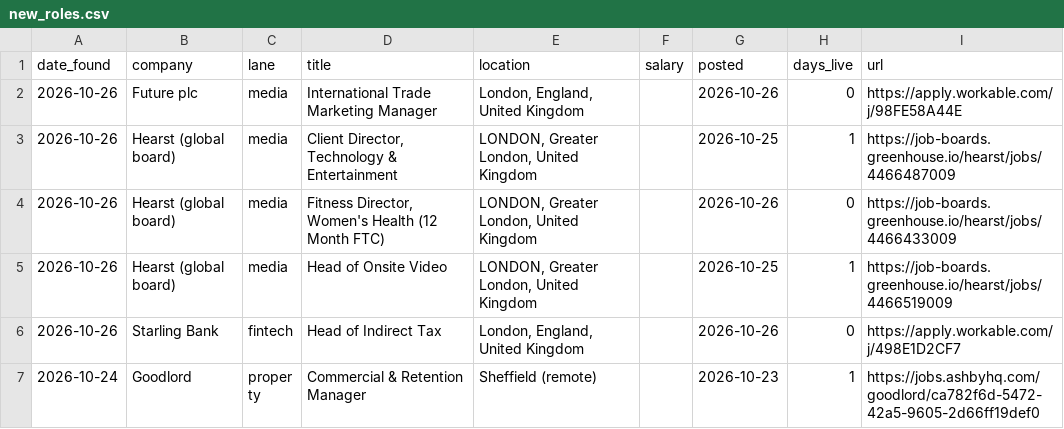
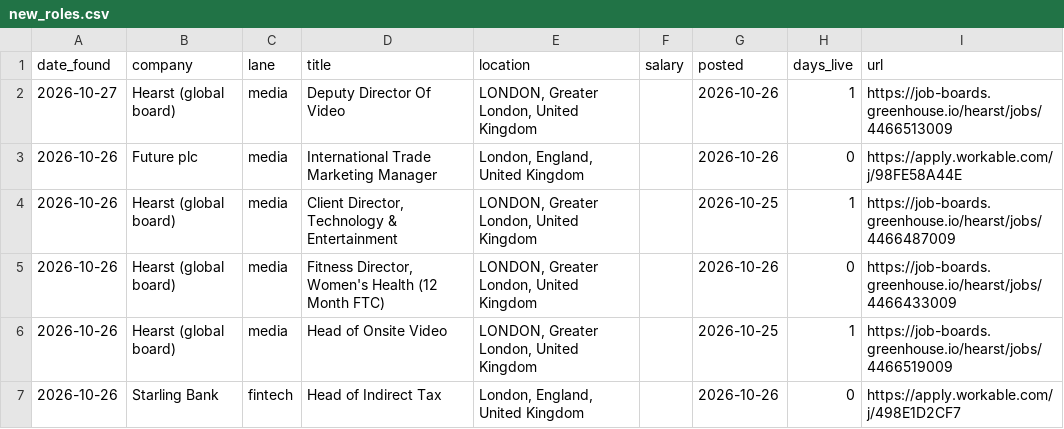
Before and after one commit to jamesm-lgtm/roleradar, a CSV file: new_roles.csv, drawn as a sheet; only a part is shown; the shorter side is filled out with more unchanged rows; the diff names each change by its address in the sheet, - before the commit and + after, or states it on an @@ line.

```diff
--- a/new_roles.csv
+++ b/new_roles.csv
+row 2: 2026-10-27 | Hearst (global board) | media | Deputy Director Of Video | LONDON, Greater London, United Kingdom |  | 2026-10-26 | 1 | https://job-boards.greenhouse.io/hearst/jobs/4466513009
```
Also changed, not shown: all_current.csv, 2 other files.
